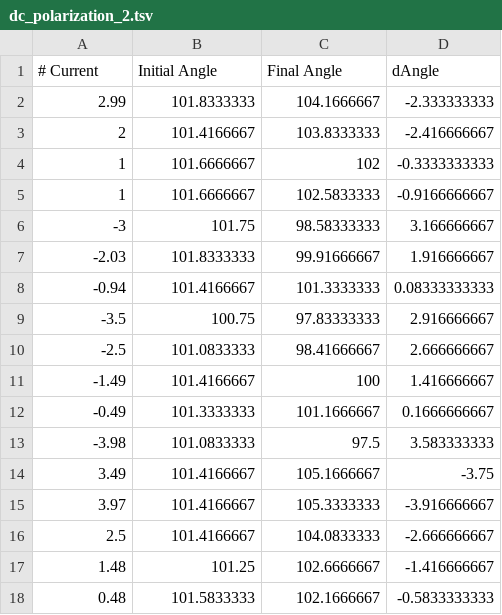
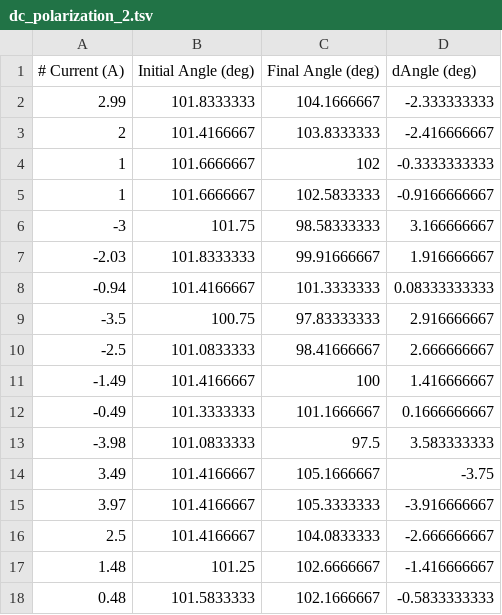
Before and after one commit to stanieldev/Physics-Lab-Spring-2024, a TSV file: polarization_rotation/dc_polarization_2.tsv, drawn as a sheet.

```diff
--- a/polarization_rotation/dc_polarization_2.tsv
+++ b/polarization_rotation/dc_polarization_2.tsv
@@ -1,2 +1,2 @@
-# Current	Initial Angle	Final Angle	dAngle
+# Current (A)	Initial Angle (deg)	Final Angle (deg)	dAngle (deg)
 2.99	101.8333333	104.1666667	-2.333333333
```
Also changed, not shown: polarization_rotation/dc_polarization.tsv, 2 other files.
